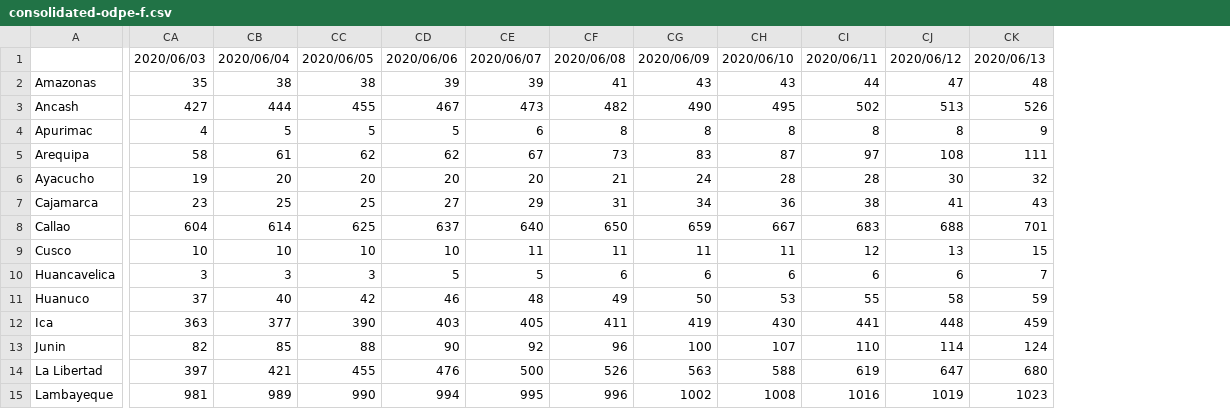
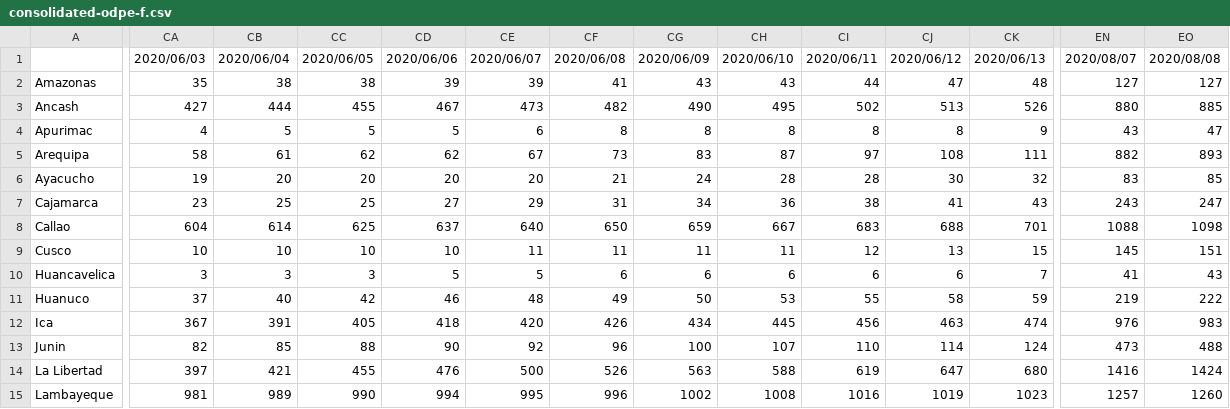
Before and after one commit to MarcoAlvarez/cvd-pe-data, a CSV file: csv/odpe/consolidated-odpe-f.csv, drawn as a sheet; only a part is shown, gaps mark what is left out; the diff covers the shown part only; the diff names each change by its address in the sheet, - before the commit and + after, or states it on an @@ line.

```diff
--- a/csv/odpe/consolidated-odpe-f.csv
+++ b/csv/odpe/consolidated-odpe-f.csv
+column EN, rows 1-15: 2020/08/07 | 127 | 880 | 43 | 882 | 83 | 243 | 1088 | 145 | 41 | 219 | 976 | 473 | 1416 | 1257
+column EO, rows 1-15: 2020/08/08 | 127 | 885 | 47 | 893 | 85 | 247 | 1098 | 151 | 43 | 222 | 983 | 488 | 1424 | 1260
-CA12: 363
+CA12: 367
-CB12: 377
+CB12: 391
-CC12: 390
+CC12: 405
-CD12: 403
+CD12: 418
-CE12: 405
+CE12: 420
-CF12: 411
+CF12: 426
-CG12: 419
+CG12: 434
-CH12: 430
+CH12: 445
-CI12: 441
+CI12: 456
-CJ12: 448
+CJ12: 463
-CK12: 459
+CK12: 474
```
Also changed, not shown: 54 edited cells elsewhere in this file, csv/jhu/consolidated-jhu-c.csv, csv/jhu/consolidated-jhu-f.csv, 3 other files.
